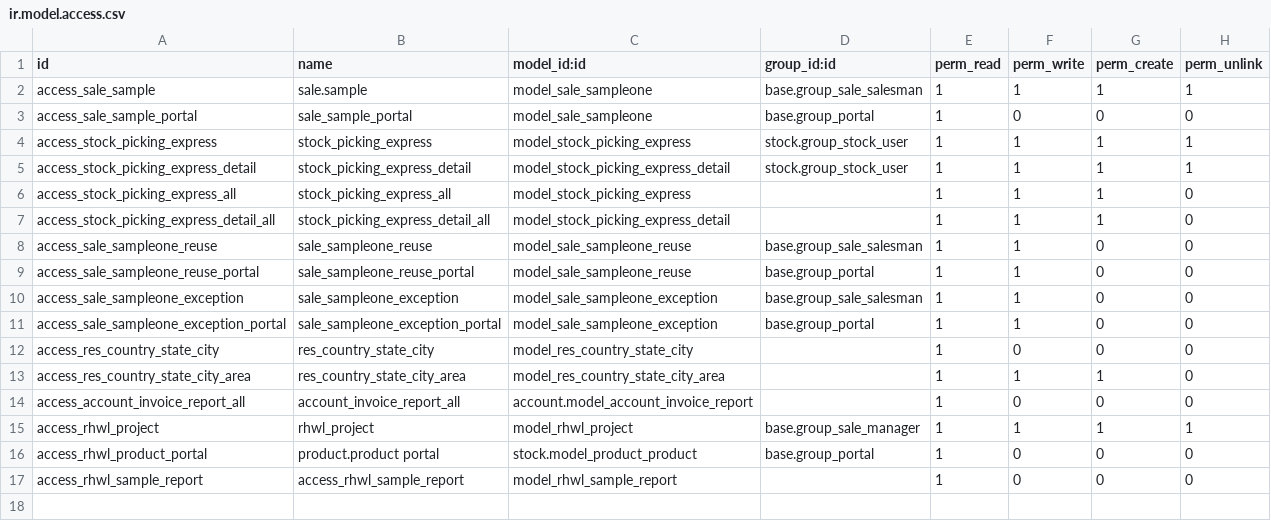
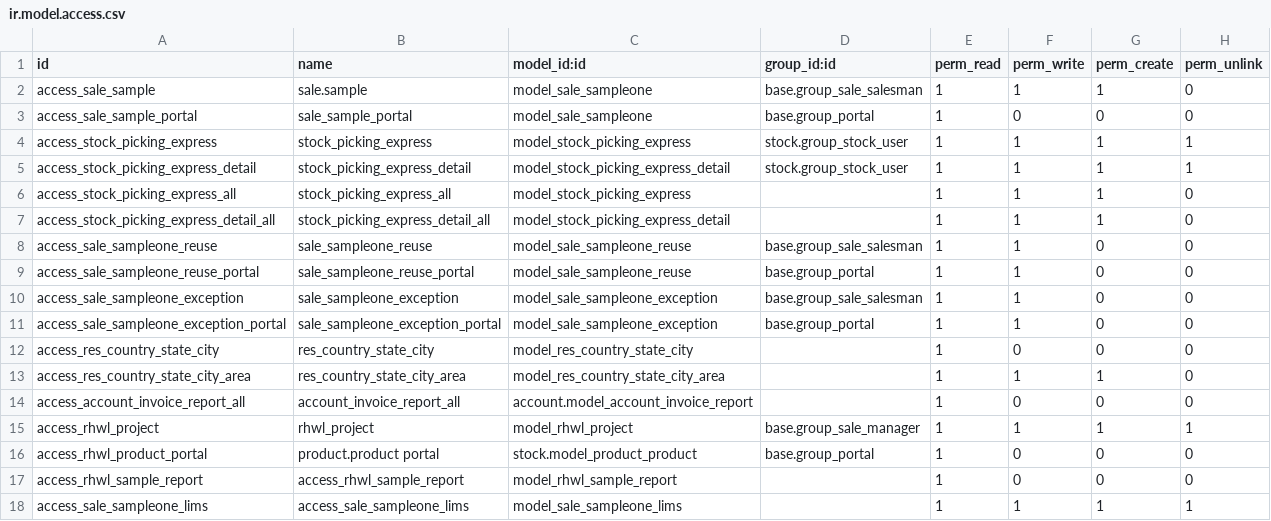
Before and after one commit to vnsofthe/odoo-dev, a CSV file: addons/rhwl/security/ir.model.access.csv, drawn as a sheet.

```diff
--- a/addons/rhwl/security/ir.model.access.csv
+++ b/addons/rhwl/security/ir.model.access.csv
@@ -1,3 +1,3 @@
 id,name,model_id:id,group_id:id,perm_read,perm_write,perm_create,perm_unlink
-access_sale_sample,sale.sample,model_sale_sampleone,base.group_sale_salesman,1,1,1,1
+access_sale_sample,sale.sample,model_sale_sampleone,base.group_sale_salesman,1,1,1,0
 access_sale_sample_portal,sale_sample_portal,model_sale_sampleone,base.group_portal,1,0,0,0
@@ -17 +17,2 @@ access_rhwl_product_portal,product.product portal,stock.model_product_product,ba
 access_rhwl_sample_report,access_rhwl_sample_report,model_rhwl_sample_report,,1,0,0,0
+access_sale_sampleone_lims,access_sale_sampleone_lims,model_sale_sampleone_lims,,1,1,1,1
```
Also changed, not shown: 3 other files.
